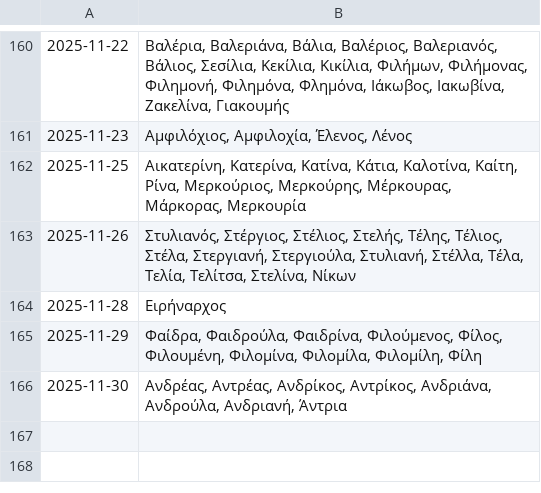
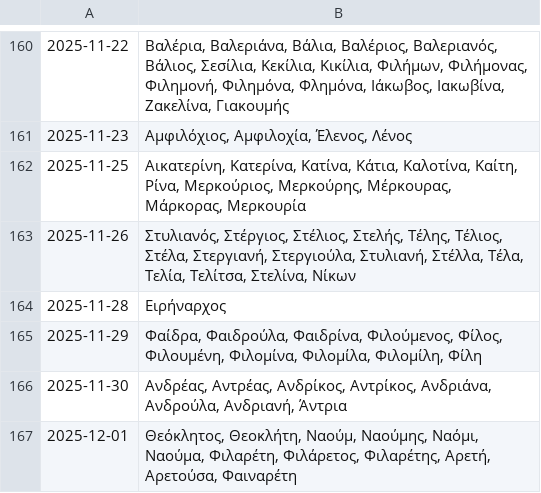
Before and after one commit to anargis/celebration-scraper, a CSV file: celebration-scraper.csv, drawn as a sheet; only a part is shown, gaps mark what is left out; the diff names each change by its address in the sheet, - before the commit and + after, or states it on an @@ line.

```diff
--- a/celebration-scraper.csv
+++ b/celebration-scraper.csv
+row 167: 2025-12-01 | Θεόκλητος, Θεοκλήτη, Ναούμ, Ναούμης, Ναόμι, Ναούμα, Φιλαρέτη, Φιλάρετος, Φιλαρέτης, Αρετή, Αρετούσα, Φαιναρέτη
```
